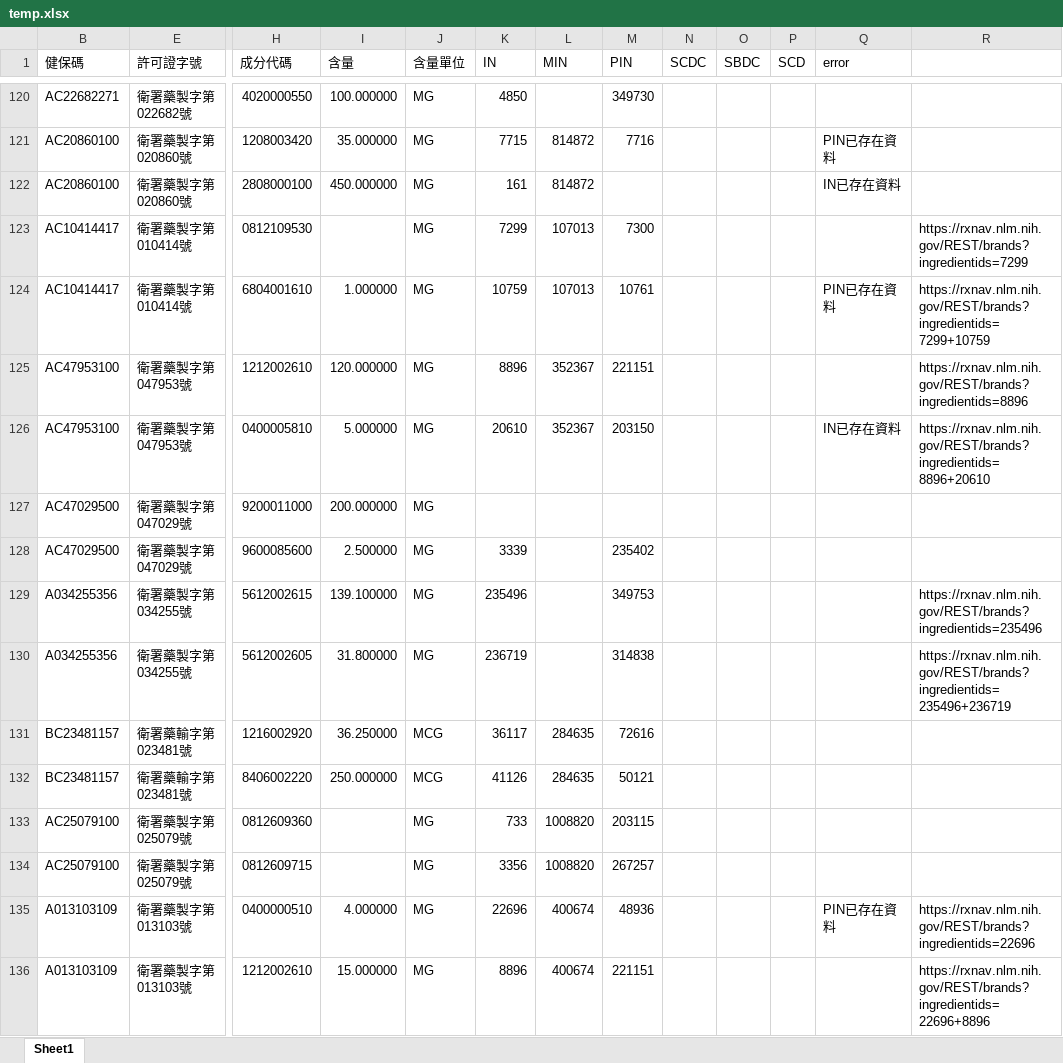
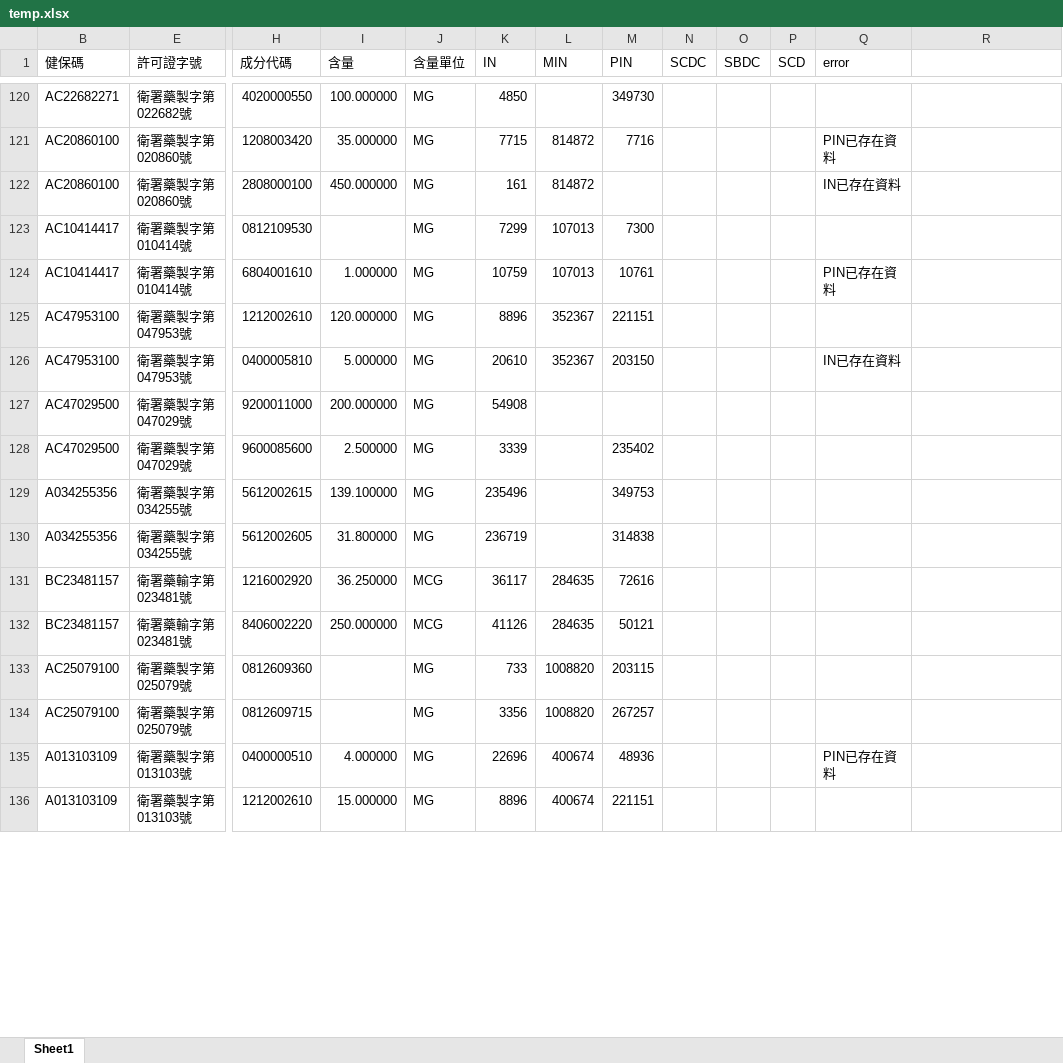
Before and after one commit to ph037886/tw_rxnorm, an Excel workbook: files/temp.xlsx, sheet Sheet1, drawn as a sheet; only a part is shown, gaps mark what is left out; values as stored, in another font and other column widths than the file's, no cell formats; the diff covers the shown part only; the diff names each change by its address in the sheet, - before the commit and + after, or states it on an @@ line.

Commit message:
複方資料更新完成 筆記： 1. 最後完成方式：先用單方的方式把每個成分的IN、PIN、SCDC做出來，再逐一用RxNav去查每個藥的MIN、SCD、SBDC 2. 未來作法：新進藥物，許可證->成分含量->rxnorm，缺的再分單複方去查。單方逐一查，複方分組查 3. 比對機制：IN、PIN、SCDC，rxnorm還原回藥名，比對藥名

```diff
--- a/files/temp.xlsx (sheet Sheet1)
+++ b/files/temp.xlsx (sheet Sheet1)
-R123: https://rxnav.nlm.nih.gov/REST/brands?ingredientids=7299
+R123: (empty)
-R124: https://rxnav.nlm.nih.gov/REST/brands?ingredientids=7299+10759
+R124: (empty)
-R125: https://rxnav.nlm.nih.gov/REST/brands?ingredientids=8896
+R125: (empty)
-R126: https://rxnav.nlm.nih.gov/REST/brands?ingredientids=8896+20610
+R126: (empty)
-K127 (IN): (empty)
+K127 (IN): 54908
-R129: https://rxnav.nlm.nih.gov/REST/brands?ingredientids=235496
+R129: (empty)
-R130: https://rxnav.nlm.nih.gov/REST/brands?ingredientids=235496+236719
+R130: (empty)
-R135: https://rxnav.nlm.nih.gov/REST/brands?ingredientids=22696
+R135: (empty)
-R136: https://rxnav.nlm.nih.gov/REST/brands?ingredientids=22696+8896
+R136: (empty)
```
Also changed, not shown: 68 edited cells elsewhere in this sheet, cell formats, 4 other files.
